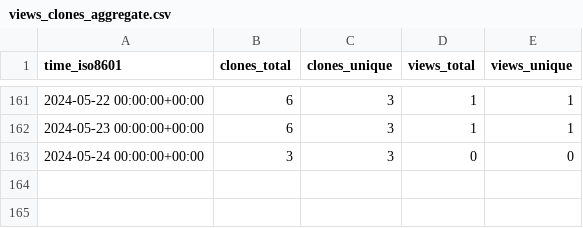
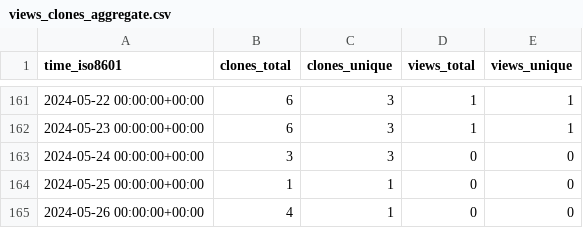
Before and after one commit to OSU-Nowlab/MCR-DL, a CSV file: OSU-Nowlab/MCR-DL/ghrs-data/views_clones_aggregate.csv, drawn as a sheet; only a part is shown, gaps mark what is left out.

```diff
--- a/OSU-Nowlab/MCR-DL/ghrs-data/views_clones_aggregate.csv
+++ b/OSU-Nowlab/MCR-DL/ghrs-data/views_clones_aggregate.csv
@@ -163 +163,3 @@ time_iso8601,clones_total,clones_unique,views_total,views_unique
 2024-05-24 00:00:00+00:00,3,3,0,0
+2024-05-25 00:00:00+00:00,1,1,0,0
+2024-05-26 00:00:00+00:00,4,1,0,0
```
Also changed, not shown: 1 other file.
